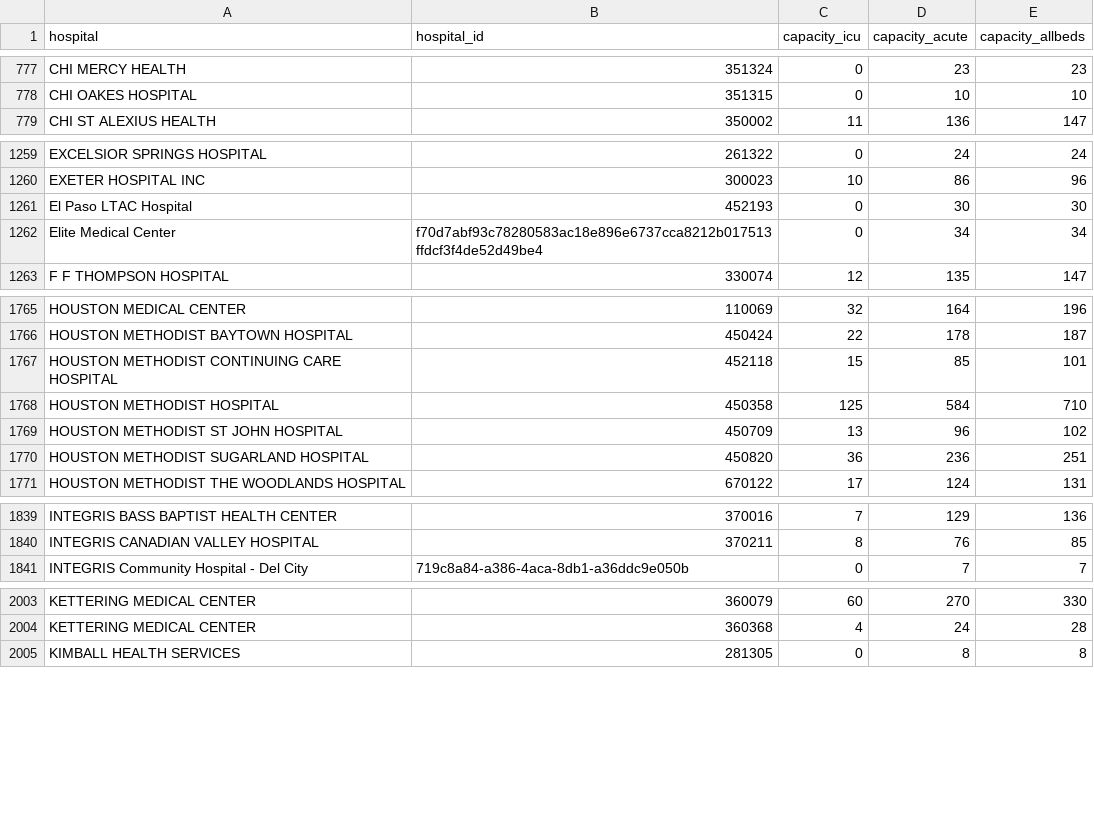
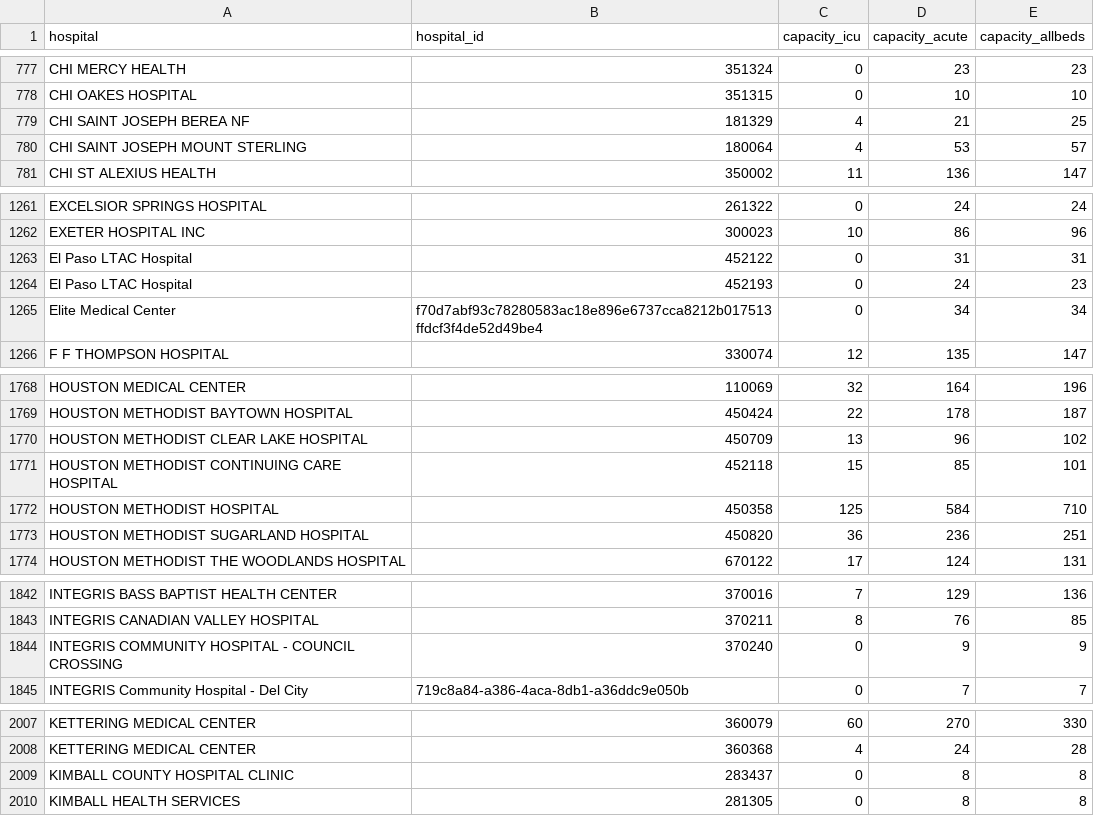
Before and after one commit to flixpar/covid-patient-redistribution-site, a CSV file: data/capacity_hhs.csv, drawn as a sheet; only a part is shown, gaps mark what is left out; the diff covers the shown part only.

```diff
--- a/data/capacity_hhs.csv
+++ b/data/capacity_hhs.csv
@@ -778,2 +778,4 @@ CHI MERCY HEALTH,351324,0,23,23
 CHI OAKES HOSPITAL,351315,0,10,10
+CHI SAINT JOSEPH BEREA NF,181329,4,21,25
+CHI SAINT JOSEPH MOUNT STERLING,180064,4,53,57
 CHI ST ALEXIUS HEALTH,350002,11,136,147
@@ -1260,3 +1262,4 @@ EXCELSIOR SPRINGS HOSPITAL,261322,0,24,24
 EXETER HOSPITAL INC,300023,10,86,96
-El Paso LTAC Hospital,452193,0,30,30
+El Paso LTAC Hospital,452122,0,31,31
+El Paso LTAC Hospital,452193,0,24,23
 Elite Medical Center,f70d7abf93c78280583ac18e896e6737cca8212b017513ffdcf3f4de52d49be4,0,34,34
@@ -1766,5 +1769,5 @@ HOUSTON MEDICAL CENTER,110069,32,164,196
 HOUSTON METHODIST BAYTOWN HOSPITAL,450424,22,178,187
+HOUSTON METHODIST CLEAR LAKE HOSPITAL,450709,13,96,102
 HOUSTON METHODIST CONTINUING CARE HOSPITAL,452118,15,85,101
 HOUSTON METHODIST HOSPITAL,450358,125,584,710
-HOUSTON METHODIST ST JOHN HOSPITAL,450709,13,96,102
 HOUSTON METHODIST SUGARLAND HOSPITAL,450820,36,236,251
@@ -1840,2 +1843,3 @@ INTEGRIS BASS BAPTIST HEALTH CENTER,370016,7,129,136
 INTEGRIS CANADIAN VALLEY HOSPITAL,370211,8,76,85
+INTEGRIS COMMUNITY HOSPITAL - COUNCIL CROSSING,370240,0,9,9
 INTEGRIS Community Hospital - Del City,719c8a84-a386-4aca-8db1-a36ddc9e050b,0,7,7
@@ -2004,2 +2008,3 @@ KETTERING MEDICAL CENTER,360079,60,270,330
 KETTERING MEDICAL CENTER,360368,4,24,28
+KIMBALL COUNTY HOSPITAL CLINIC,283437,0,8,8
 KIMBALL HEALTH SERVICES,281305,0,8,8
```
Also changed, not shown: 2 added rows, 5 removed rows and 77 edited cells elsewhere in this file, data/hhs_current_load.csv, data/hhs_hospital_meta.csv, 20 other files.
